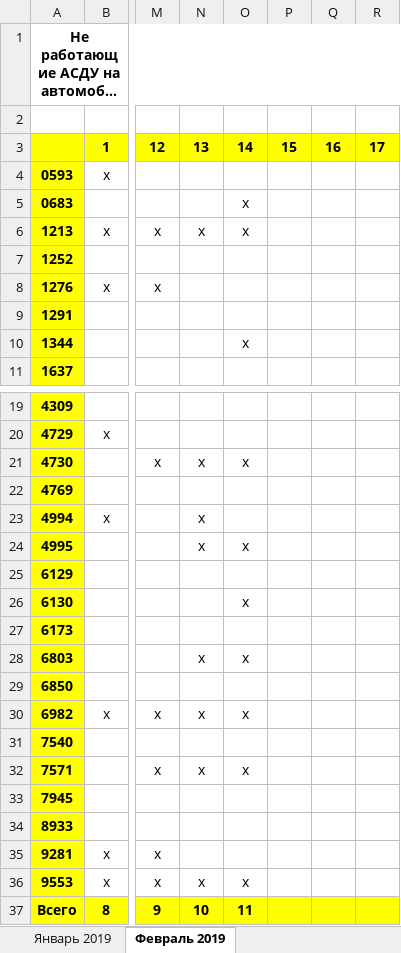
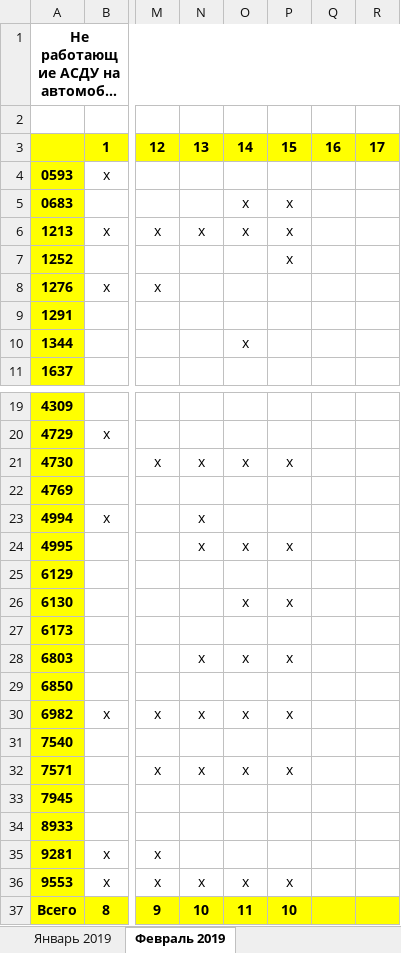
Before and after one commit to Autopark18/___MyDocuments___, an Excel workbook: Табели/!Табель не работающих АСДУ за 2019 г..xlsm, sheet Февраль 2019, drawn as a sheet; only a part is shown, gaps mark what is left out; long unchanged cells end in …; values as stored, in another font and other column widths than the file's, no borders; the diff names each change by its address in the sheet, - before the commit and + after, or states it on an @@ line.

```diff
--- a/Табели/!Табель не работающих АСДУ за 2019 г..xlsm (sheet Февраль 2019)
+++ b/Табели/!Табель не работающих АСДУ за 2019 г..xlsm (sheet Февраль 2019)
-P5:P7: (empty)
+P5:P7: х
-P21: (empty)
+P21: х
-P24: (empty)
+P24: х
-P26: (empty)
+P26: х
-P28: (empty)
+P28: х
-P30: (empty)
+P30: х
-P32: (empty)
+P32: х
-P36: (empty)
+P36: х
-P37: (empty)
+P37: 10
```
Also changed, not shown: 3 other files.
